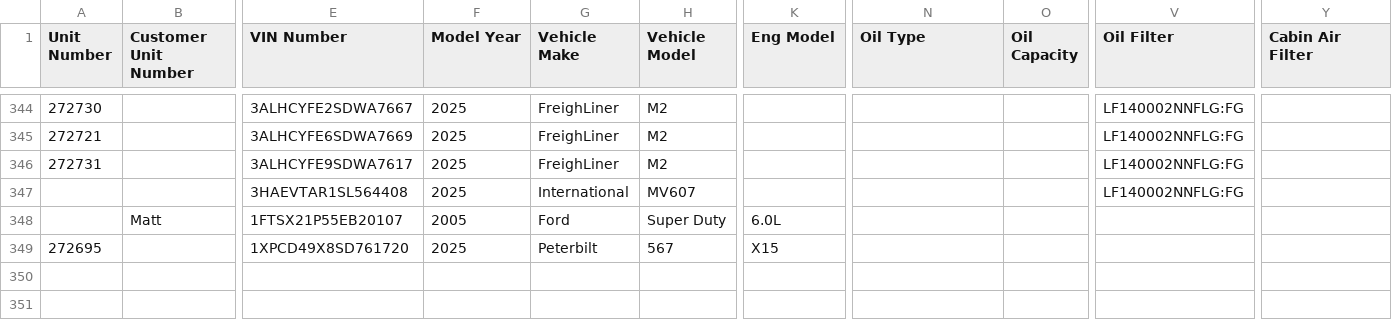
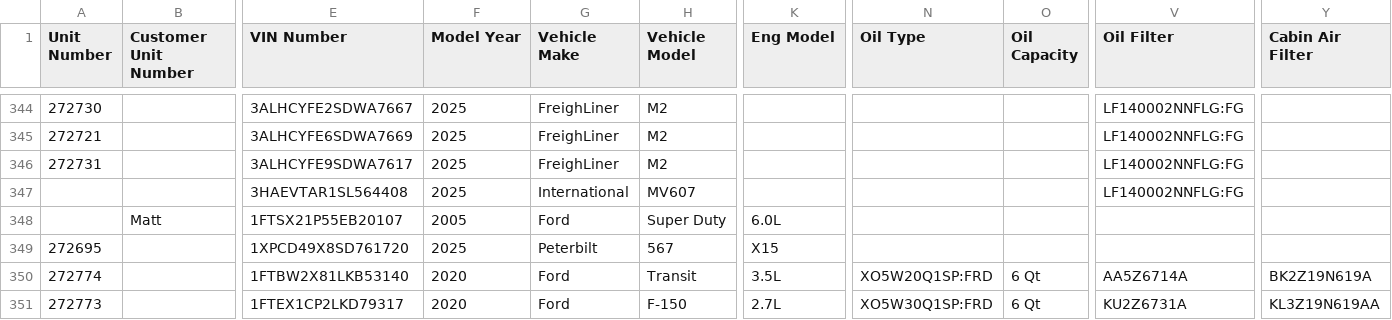
Before and after one commit to TuinderJ/personal-website, a CSV file: truck-data/database.csv, drawn as a sheet; only a part is shown, gaps mark what is left out; rows hold the shown columns only; the diff names each change by its address in the sheet, - before the commit and + after, or states it on an @@ line.

Commit message:
truck add

```diff
--- a/truck-data/database.csv
+++ b/truck-data/database.csv
+row 350: 272774 |  | 1FTBW2X81LKB53140 | 2020 | Ford | Transit | 3.5L | XO5W20Q1SP:FRD | 6 Qt | AA5Z6714A | BK2Z19N619A
+row 351: 272773 |  | 1FTEX1CP2LKD79317 | 2020 | Ford | F-150 | 2.7L | XO5W30Q1SP:FRD | 6 Qt | KU2Z6731A | KL3Z19N619AA
```
